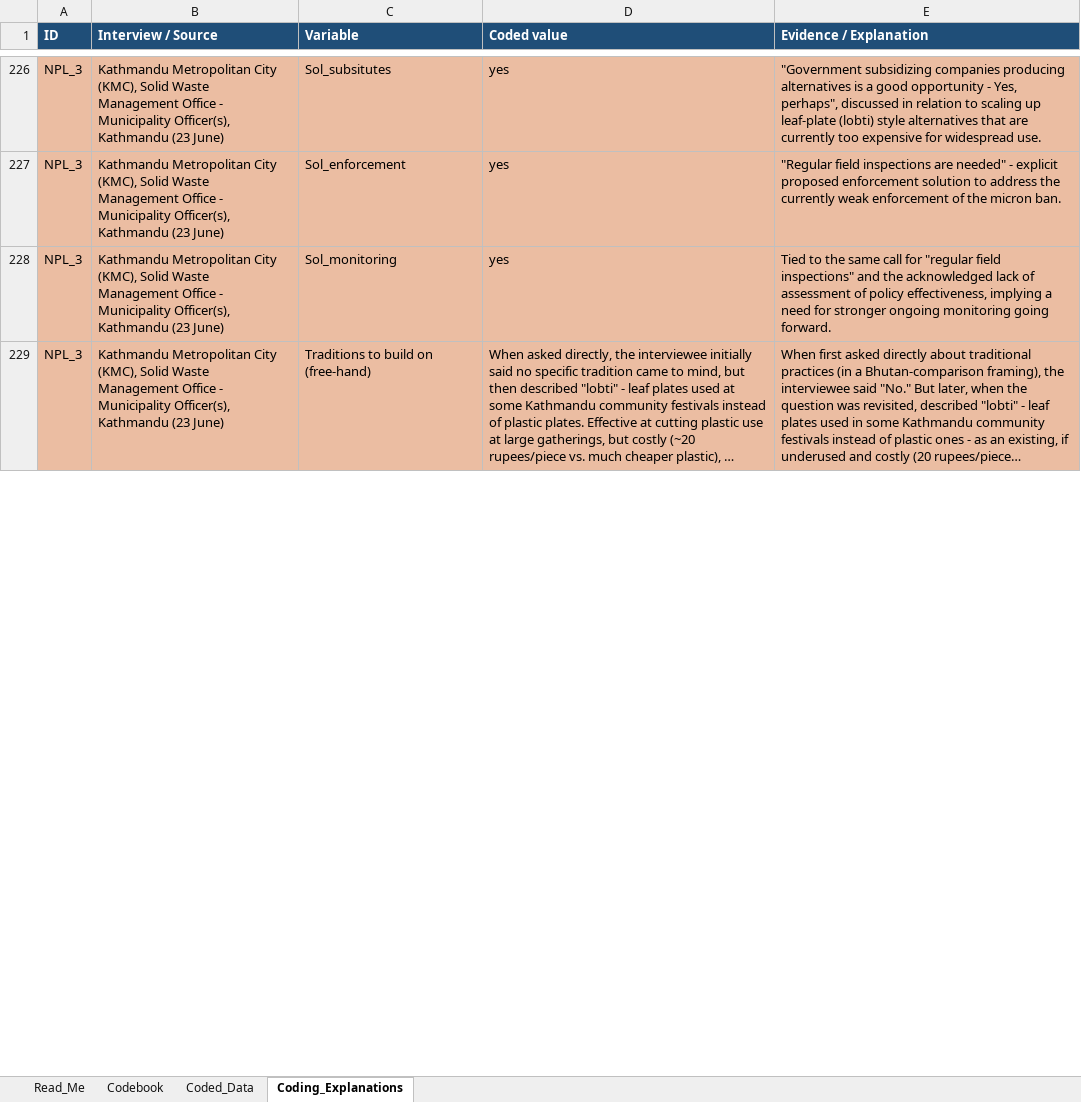
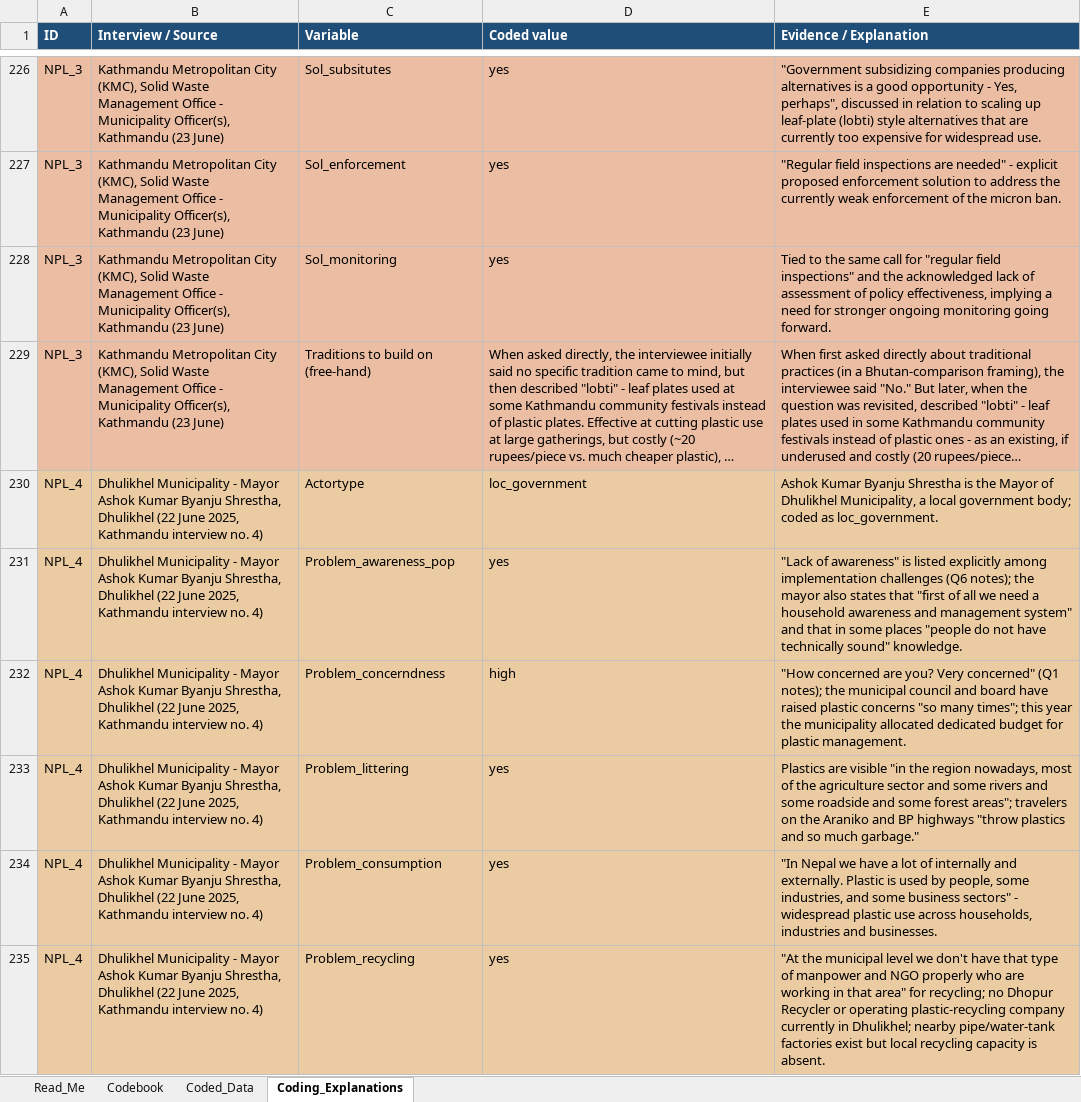
Before and after one commit to shivrain/Thinkswiss, an Excel workbook: nepal_plastic_coding/Nepal_Plastic_Governance_Coding.xlsx, sheet Coding_Explanations, drawn as a sheet; only a part is shown, gaps mark what is left out; long unchanged cells end in …; values as stored, in another font and other column widths than the file's, no borders; the diff covers the shown part only; the diff names each change by its address in the sheet, - before the commit and + after, or states it on an @@ line.

```diff
--- a/nepal_plastic_coding/Nepal_Plastic_Governance_Coding.xlsx (sheet Coding_Explanations)
+++ b/nepal_plastic_coding/Nepal_Plastic_Governance_Coding.xlsx (sheet Coding_Explanations)
+row 230: NPL_4 | Dhulikhel Municipality - Mayor Ashok Kumar Byanju Shrestha, Dhulikhel (22 June 2025, Kathmandu interview no. 4) | Actortype | loc_government | Ashok Kumar Byanju Shrestha is the Mayor of Dhulikhel Municipality, a local government body; coded as loc_government.
+row 231: NPL_4 | Dhulikhel Municipality - Mayor Ashok Kumar Byanju Shrestha, Dhulikhel (22 June 2025, Kathmandu interview no. 4) | Problem_awareness_pop | yes | "Lack of awareness" is listed explicitly among implementation challenges (Q6 notes); the mayor also states that "first of all we need a household awareness and management system" and that in some places "people do not have technically sound" knowledge.
+row 232: NPL_4 | Dhulikhel Municipality - Mayor Ashok Kumar Byanju Shrestha, Dhulikhel (22 June 2025, Kathmandu interview no. 4) | Problem_concerndness | high | "How concerned are you? Very concerned" (Q1 notes); the municipal council and board have raised plastic concerns "so many times"; this year the municipality allocated dedicated budget for plastic management.
+row 233: NPL_4 | Dhulikhel Municipality - Mayor Ashok Kumar Byanju Shrestha, Dhulikhel (22 June 2025, Kathmandu interview no. 4) | Problem_littering | yes | Plastics are visible "in the region nowadays, most of the agriculture sector and some rivers and some roadside and some forest areas"; travelers on the Araniko and BP highways "throw plastics and so much garbage."
+row 234: NPL_4 | Dhulikhel Municipality - Mayor Ashok Kumar Byanju Shrestha, Dhulikhel (22 June 2025, Kathmandu interview no. 4) | Problem_consumption | yes | "In Nepal we have a lot of internally and externally. Plastic is used by people, some industries, and some business sectors" - widespread plastic use across households, industries and businesses.
+row 235: NPL_4 | Dhulikhel Municipality - Mayor Ashok Kumar Byanju Shrestha, Dhulikhel (22 June 2025, Kathmandu interview no. 4) | Problem_recycling | yes | "At the municipal level we don't have that type of manpower and NGO properly who are working in that area" for recycling; no Dhopur Recycler or operating plastic-recycling company currently in Dhulikhel; nearby pipe/water-tank factories exist but local recycling capacity is absent.
```
Also changed, not shown: 36 added rows, 103 edited cells and cell formats elsewhere in this sheet, sheet Coded_Data, sheet Read_Me, 1 other file.
